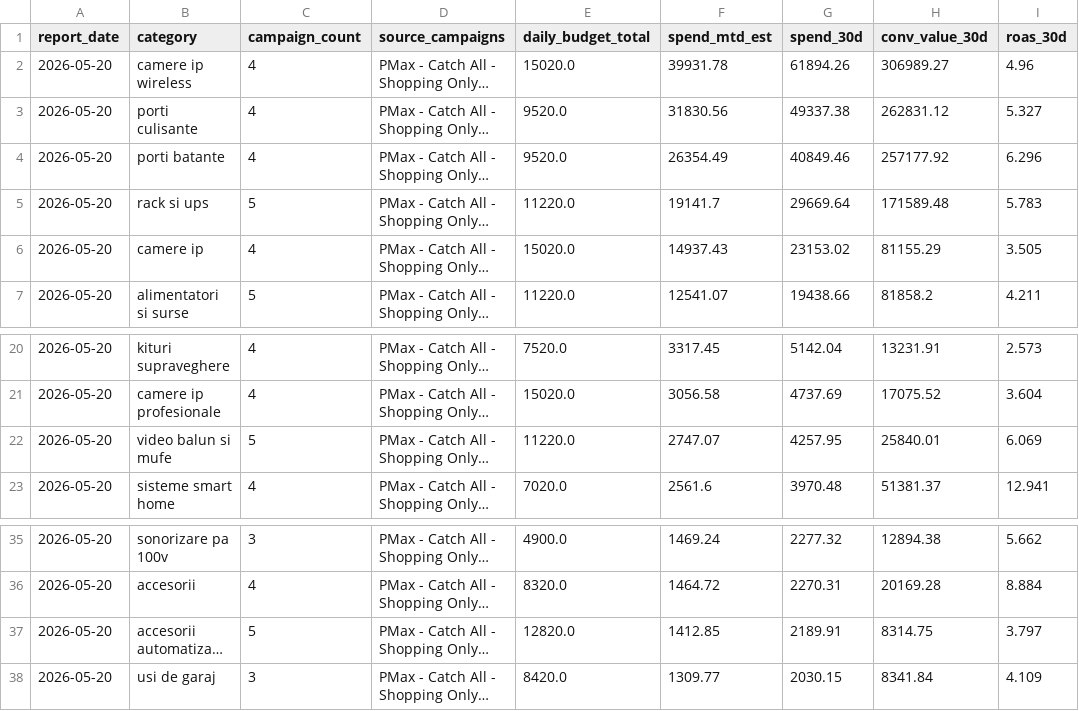
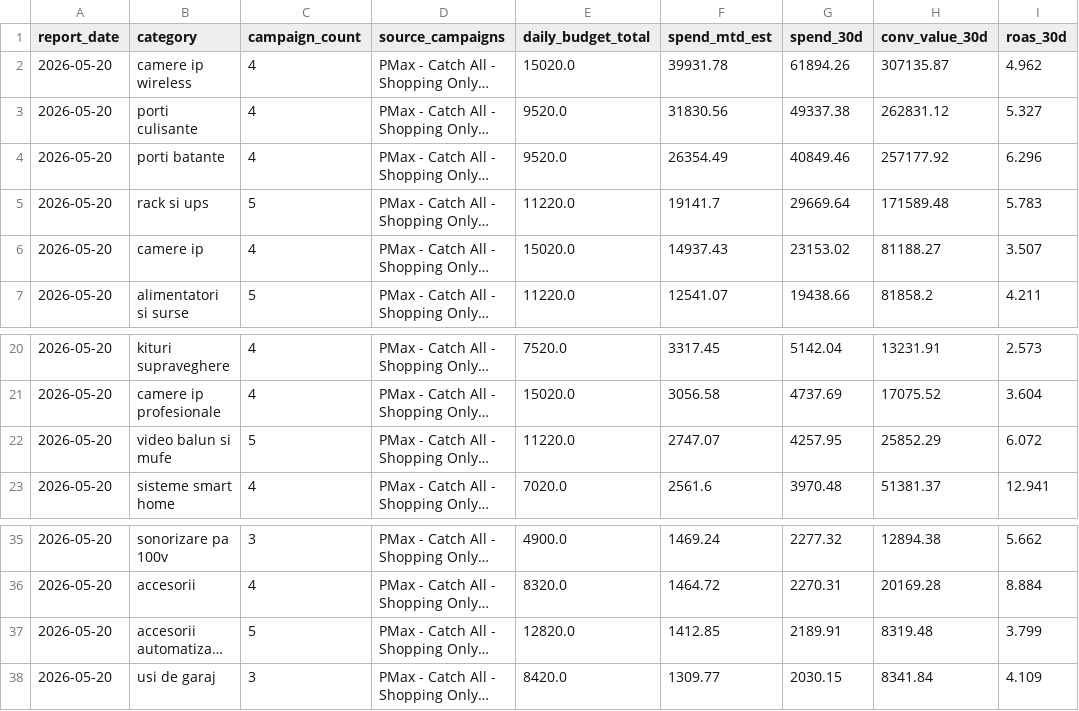
Before and after one commit to attilabirtha/a2t.ro, a CSV file: data/output/category_summary.csv, drawn as a sheet; only a part is shown, gaps mark what is left out; long unchanged cells end in …; the diff names each change by its address in the sheet, - before the commit and + after, or states it on an @@ line.

```diff
--- a/data/output/category_summary.csv
+++ b/data/output/category_summary.csv
-H2 (conv_value_30d): 306989.27
+H2 (conv_value_30d): 307135.87
-I2 (roas_30d): 4.96
+I2 (roas_30d): 4.962
-H6 (conv_value_30d): 81155.29
+H6 (conv_value_30d): 81188.27
-I6 (roas_30d): 3.505
+I6 (roas_30d): 3.507
-H22 (conv_value_30d): 25840.01
+H22 (conv_value_30d): 25852.29
-I22 (roas_30d): 6.069
+I22 (roas_30d): 6.072
-H37 (conv_value_30d): 8314.75
+H37 (conv_value_30d): 8319.48
-I37 (roas_30d): 3.797
+I37 (roas_30d): 3.799
```
Also changed, not shown: data/output/campaign_recommendations.csv, data/output/channel_summary.csv, 6 other files.
